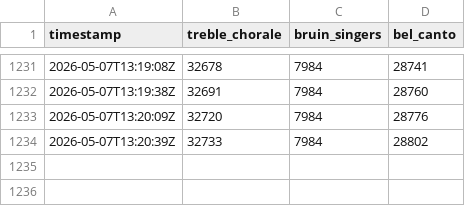
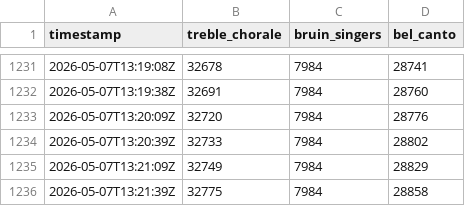
Before and after one commit to ssuffian/radio-station-checker, a CSV file: data/votes.csv, drawn as a sheet; only a part is shown, gaps mark what is left out; the diff names each change by its address in the sheet, - before the commit and + after, or states it on an @@ line.

Commit message:
chore: update votes data

```diff
--- a/data/votes.csv
+++ b/data/votes.csv
+row 1235: 2026-05-07T13:21:09Z | 32749 | 7984 | 28829
+row 1236: 2026-05-07T13:21:39Z | 32775 | 7984 | 28858
```
